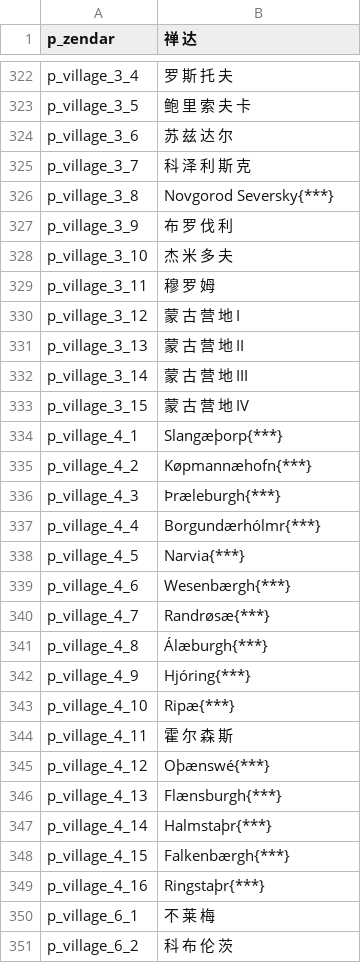
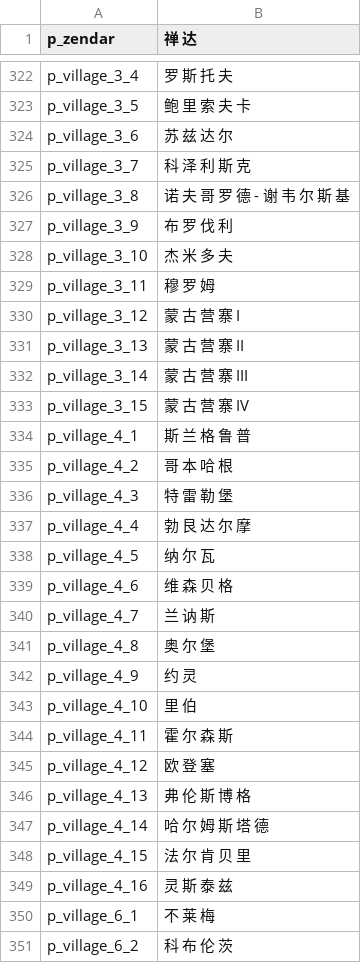
Before and after one commit to zac123456789123/mountblade-ad1257svn-chinese-translation, a CSV file: cns/parties.csv, drawn as a sheet; only a part is shown, gaps mark what is left out; the diff covers the shown part only.

```diff
--- a/cns/parties.csv
+++ b/cns/parties.csv
@@ -325,3 +325,3 @@ p_village_3_6|苏 兹 达 尔
 p_village_3_7|科 泽 利 斯 克
-p_village_3_8|Novgorod Seversky{***}
+p_village_3_8|诺 夫 哥 罗 德 - 谢 韦 尔 斯 基
 p_village_3_9|布 罗 伐 利
@@ -329,22 +329,22 @@ p_village_3_10|杰 米 多 夫
 p_village_3_11|穆 罗 姆
-p_village_3_12|蒙 古 营 地 I
-p_village_3_13|蒙 古 营 地 II
-p_village_3_14|蒙 古 营 地 III
-p_village_3_15|蒙 古 营 地 IV
-p_village_4_1|Slangæþorp{***}
-p_village_4_2|Køpmannæhofn{***}
-p_village_4_3|Þræleburgh{***}
-p_village_4_4|Borgundærhólmr{***}
-p_village_4_5|Narvia{***}
-p_village_4_6|Wesenbærgh{***}
-p_village_4_7|Randrøsæ{***}
-p_village_4_8|Álæburgh{***}
-p_village_4_9|Hjóring{***}
-p_village_4_10|Ripæ{***}
+p_village_3_12|蒙 古 营 寨 I
+p_village_3_13|蒙 古 营 寨 II
+p_village_3_14|蒙 古 营 寨 III
+p_village_3_15|蒙 古 营 寨 IV
+p_village_4_1|斯 兰 格 鲁 普
+p_village_4_2|哥 本 哈 根
+p_village_4_3|特 雷 勒 堡
+p_village_4_4|勃 艮 达 尔 摩
+p_village_4_5|纳 尔 瓦
+p_village_4_6|维 森 贝 格
+p_village_4_7|兰 讷 斯
+p_village_4_8|奥 尔 堡
+p_village_4_9|约 灵
+p_village_4_10|里 伯
 p_village_4_11|霍 尔 森 斯
-p_village_4_12|Oþænswé{***}
-p_village_4_13|Flænsburgh{***}
-p_village_4_14|Halmstaþr{***}
-p_village_4_15|Falkenbærgh{***}
-p_village_4_16|Ringstaþr{***}
+p_village_4_12|欧 登 塞
+p_village_4_13|弗 伦 斯 博 格
+p_village_4_14|哈 尔 姆 斯 塔 德
+p_village_4_15|法 尔 肯 贝 里
+p_village_4_16|灵 斯 泰 兹
 p_village_6_1|不 莱 梅
```
Also changed, not shown: 1 added row, 1 removed row and 34 edited cells elsewhere in this file, cns/game_menus.csv, cns/item_kinds.csv, 33 other files.
